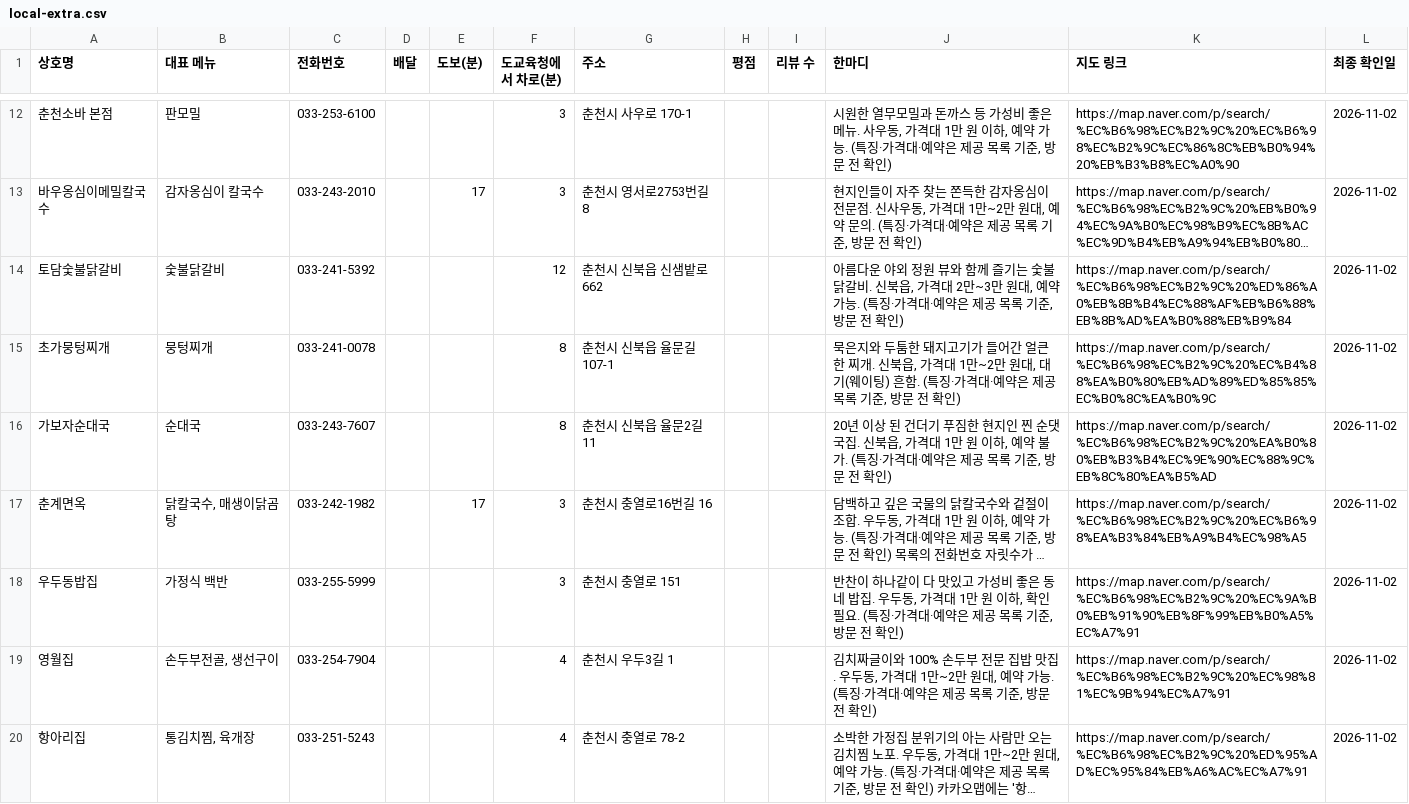
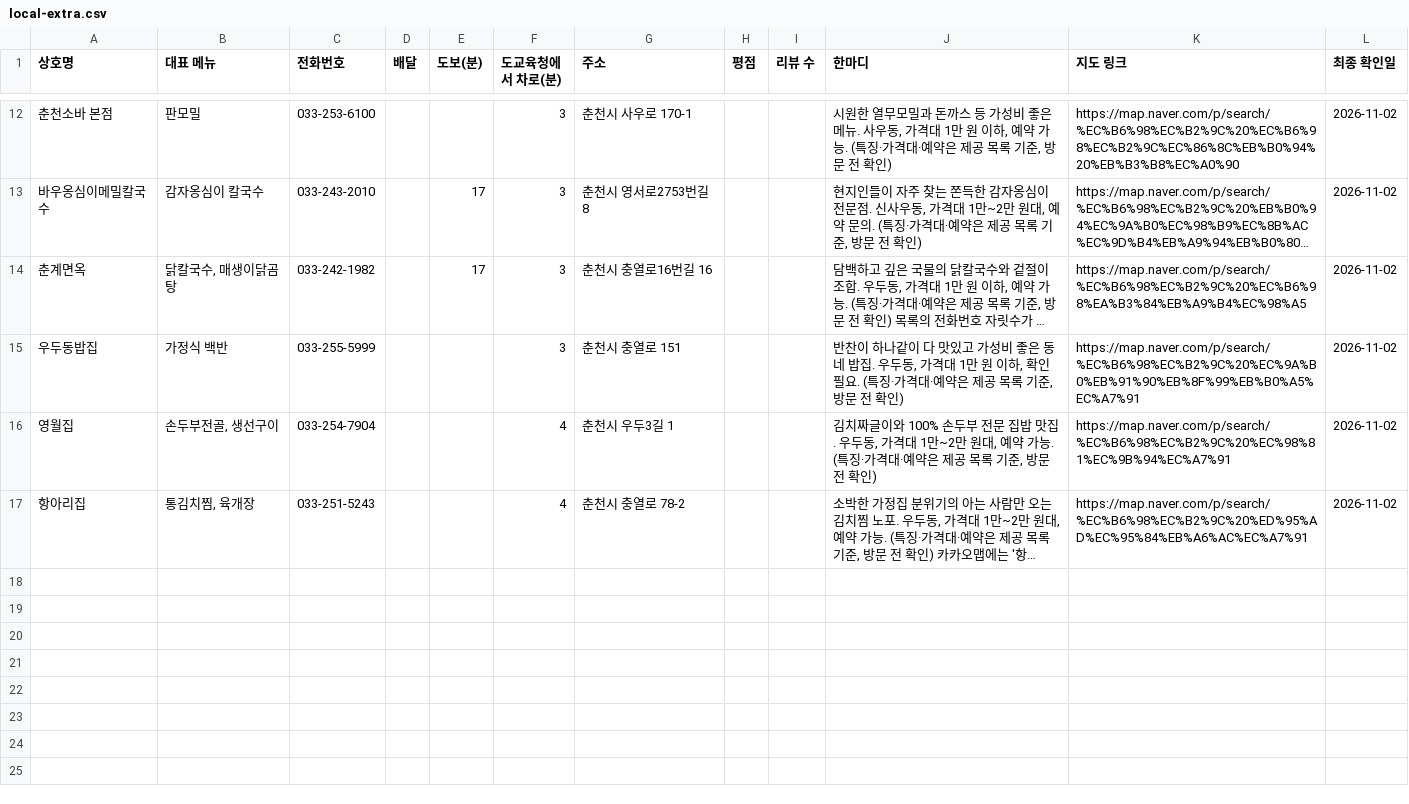
Before and after one commit to setana7714/gangwon-edu-dashboard, a CSV file: public/data/local-extra.csv, drawn as a sheet; only a part is shown, gaps mark what is left out; long unchanged cells end in …; the diff covers the shown part only; the diff names each change by its address in the sheet, - before the commit and + after, or states it on an @@ line.

```diff
--- a/public/data/local-extra.csv
+++ b/public/data/local-extra.csv
-row 14: 토담숯불닭갈비 | 숯불닭갈비 | 033-241-5392 |  |  | 12 | 춘천시 신북읍 신샘밭로 662 |  |  | 아름다운 야외 정원 뷰와 함께 즐기는 숯불닭갈비. 신북읍, 가격대 2만~3만 원대, 예약 가능. (특징·가격대·예약은 제공 목록 기준, 방문 전 확인) | https://map.naver.com/p/search/%EC%B6%98%EC%B2%9C%20%ED%86%A0%EB%8B%B4%EC%88%AF%EB%B6%88%EB%8B%AD%EA%B0%88%EB%B9%84 | 2026-11-02
-row 15: 초가뭉텅찌개 | 뭉텅찌개 | 033-241-0078 |  |  | 8 | 춘천시 신북읍 율문길 107-1 |  |  | 묵은지와 두툼한 돼지고기가 들어간 얼큰한 찌개. 신북읍, 가격대 1만~2만 원대, 대기(웨이팅) 흔함. (특징·가격대·예약은 제공 목록 기준, 방문 전 확인) | https://map.naver.com/p/search/%EC%B6%98%EC%B2%9C%20%EC%B4%88%EA%B0%80%EB%AD%89%ED%85%85%EC%B0%8C%EA%B0%9C | 2026-11-02
-row 16: 가보자순대국 | 순대국 | 033-243-7607 |  |  | 8 | 춘천시 신북읍 율문2길 11 |  |  | 20년 이상 된 건더기 푸짐한 현지인 찐 순댓국집. 신북읍, 가격대 1만 원 이하, 예약 불가. (특징·가격대·예약은 제공 목록 기준, 방문 전 확인) | https://map.naver.com/p/search/%EC%B6%98%EC%B2%9C%20%EA%B0%80%EB%B3%B4%EC%9E%90%EC%88%9C%EB%8C%80%EA%B5%AD | 2026-11-02
```
Also changed, not shown: 4 removed rows elsewhere in this file, public/data/venues-extra.csv.
